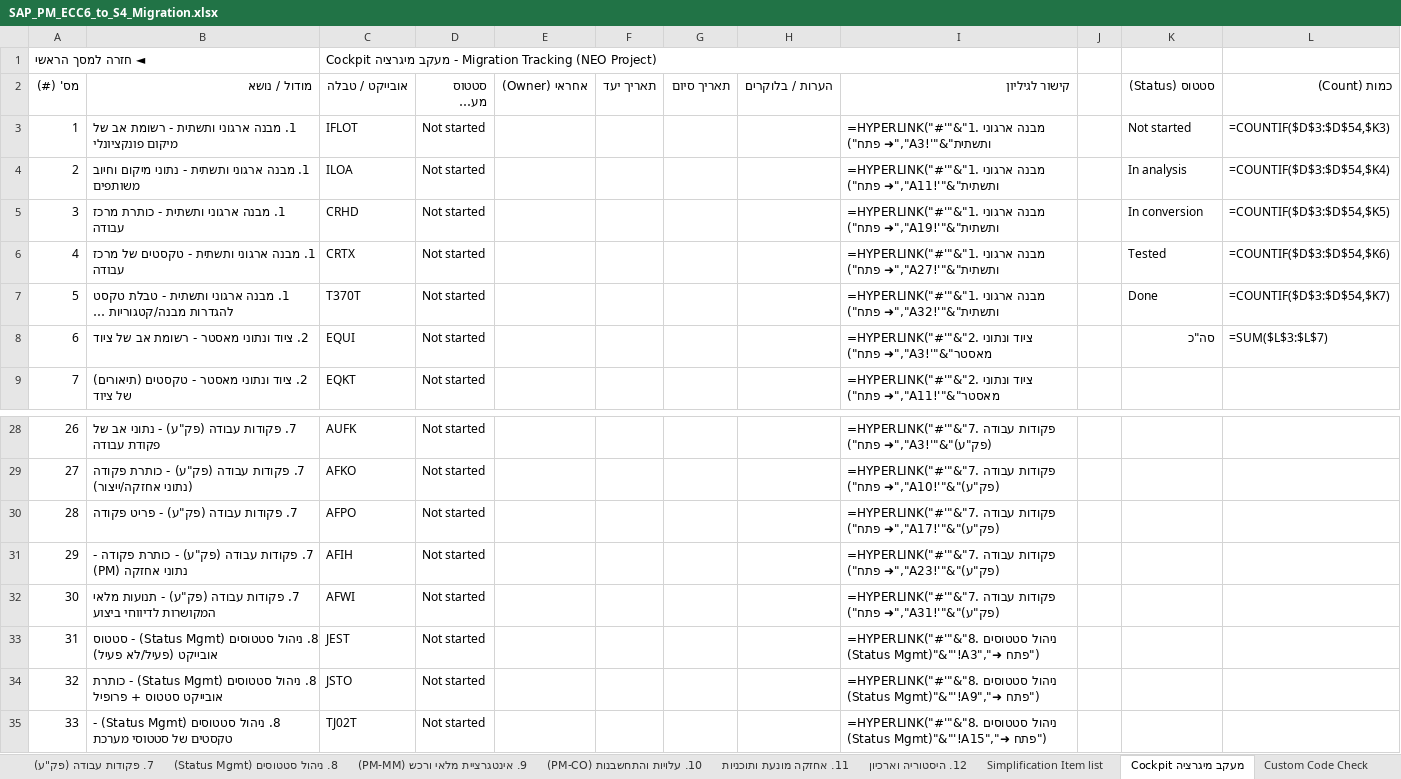
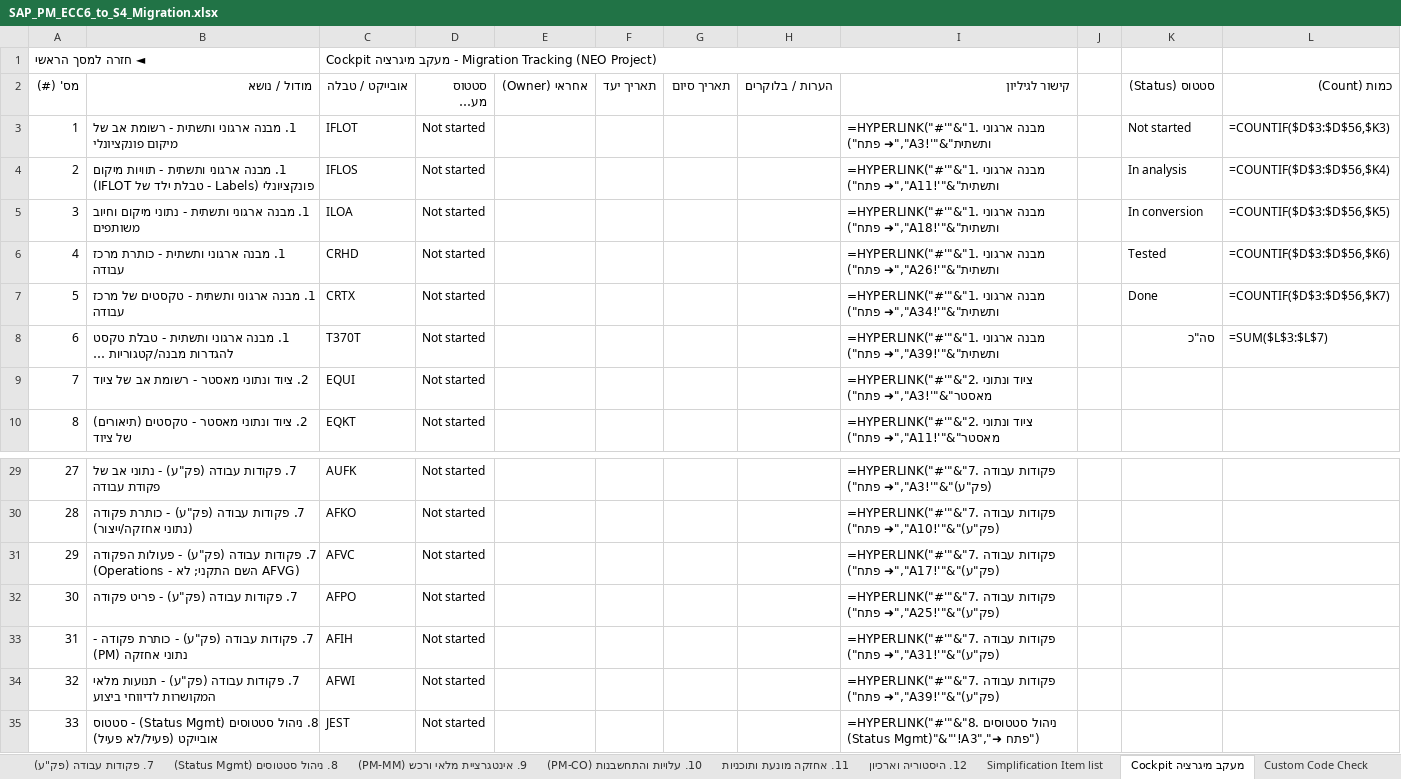
Before and after one commit to sali2610-coder/SAP-AI-Knowledge-Hub, an Excel workbook: SAP_PM_ECC6_to_S4_Migration.xlsx, sheet Cockpit מעקב מיגרציה, drawn as a sheet; only a part is shown, gaps mark what is left out; the shorter side is filled out with more unchanged rows; long unchanged cells end in …; values as stored, in another font and other column widths than the file's, no cell formats; formulas without a stored value are shown as written; conditional formats not drawn; addresses are those after the commit; the diff names each change by its address in the sheet, - before the commit and + after, or states it on an @@ line.

```diff
--- a/SAP_PM_ECC6_to_S4_Migration.xlsx (sheet Cockpit מעקב מיגרציה)
+++ b/SAP_PM_ECC6_to_S4_Migration.xlsx (sheet Cockpit מעקב מיגרציה)
-L3 (כמות (Count)): =COUNTIF($D$3:$D$54,$K3)
+L3 (כמות (Count)): =COUNTIF($D$3:$D$56,$K3)
+row 4: 2 | 1. מבנה ארגוני ותשתית - תוויות מיקום פונקציונלי (Labels - טבלת ילד של IFLOT) | IFLOS | Not started |  |  |  |  | =HYPERLINK("#'"&"1. מבנה ארגוני ותשתית"&"'!A11","➜ פתח") |  | In analysis | =COUNTIF($D$3:$D$56,$K4)
@@ column A (מס' (#)) renumbered from row 5 down @@
-I5 (קישור לגיליון): …מבנה ארגוני ותשתית"&"'!A11","➜ פתח")
+I5 (קישור לגיליון): …מבנה ארגוני ותשתית"&"'!A18","➜ פתח")
-K5 (סטטוס (Status)): In analysis
+K5 (סטטוס (Status)): In conversion
-L5 (כמות (Count)): =COUNTIF($D$3:$D$54,$K4)
+L5 (כמות (Count)): =COUNTIF($D$3:$D$56,$K5)
-I6 (קישור לגיליון): …מבנה ארגוני ותשתית"&"'!A19","➜ פתח")
+I6 (קישור לגיליון): …מבנה ארגוני ותשתית"&"'!A26","➜ פתח")
-K6 (סטטוס (Status)): In conversion
+K6 (סטטוס (Status)): Tested
-L6 (כמות (Count)): =COUNTIF($D$3:$D$54,$K5)
+L6 (כמות (Count)): =COUNTIF($D$3:$D$56,$K6)
-I7 (קישור לגיליון): …מבנה ארגוני ותשתית"&"'!A27","➜ פתח")
+I7 (קישור לגיליון): …מבנה ארגוני ותשתית"&"'!A34","➜ פתח")
-K7 (סטטוס (Status)): Tested
+K7 (סטטוס (Status)): Done
-L7 (כמות (Count)): =COUNTIF($D$3:$D$54,$K6)
+L7 (כמות (Count)): =COUNTIF($D$3:$D$56,$K7)
-I8 (קישור לגיליון): …מבנה ארגוני ותשתית"&"'!A32","➜ פתח")
+I8 (קישור לגיליון): …מבנה ארגוני ותשתית"&"'!A39","➜ פתח")
-K8 (סטטוס (Status)): Done
+K8 (סטטוס (Status)): סה"כ
-L8 (כמות (Count)): =COUNTIF($D$3:$D$54,$K7)
+L8 (כמות (Count)): =SUM($L$3:$L$7)
-K9 (סטטוס (Status)): סה"כ
+K9 (סטטוס (Status)): (empty)
-L9 (כמות (Count)): =SUM($L$3:$L$7)
+L9 (כמות (Count)): (empty)
+row 31: 29 | 7. פקודות עבודה (פק"ע) - פעולות הפקודה (Operations - השם התקני; לא AFVG) | AFVC | Not started |  |  |  |  | =HYPERLINK("#'"&"7. פקודות עבודה (פק"ע)"&"'!A17","➜ פתח")
-I32 (קישור לגיליון): …פקודות עבודה (פק"ע)"&"'!A17","➜ פתח")
+I32 (קישור לגיליון): …פקודות עבודה (פק"ע)"&"'!A25","➜ פתח")
-I33 (קישור לגיליון): …פקודות עבודה (פק"ע)"&"'!A23","➜ פתח")
+I33 (קישור לגיליון): …פקודות עבודה (פק"ע)"&"'!A31","➜ פתח")
-I34 (קישור לגיליון): …פקודות עבודה (פק"ע)"&"'!A31","➜ פתח")
+I34 (קישור לגיליון): …פקודות עבודה (פק"ע)"&"'!A39","➜ פתח")
```
Also changed, not shown: sheet 7. פקודות עבודה (פק"ע), sheet 1. מבנה ארגוני ותשתית, sheet מסך ניווט מרכזי, sheet 3. עצי מוצר של אחזקה (BOM), sheet 11. אחזקה מונעת ותוכניות, sheet 6. הודעות אחזקה (Notifications), 7 more sheets, cell formats, hidden cells, 2 other files.
